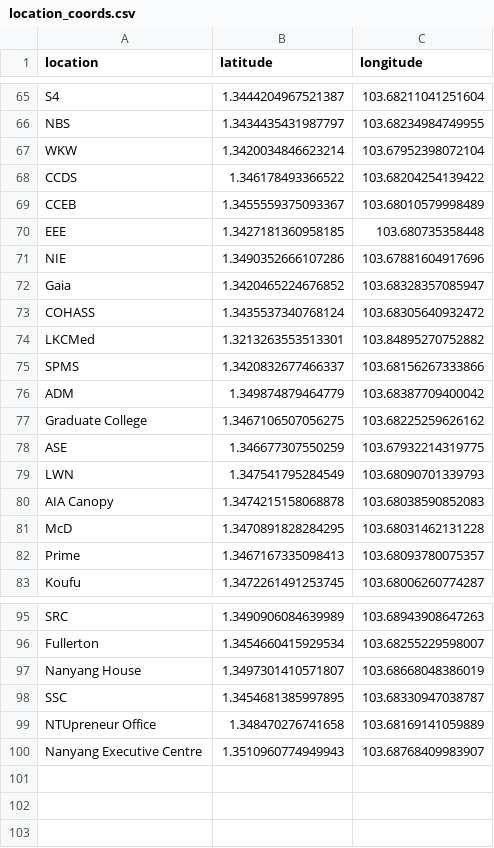
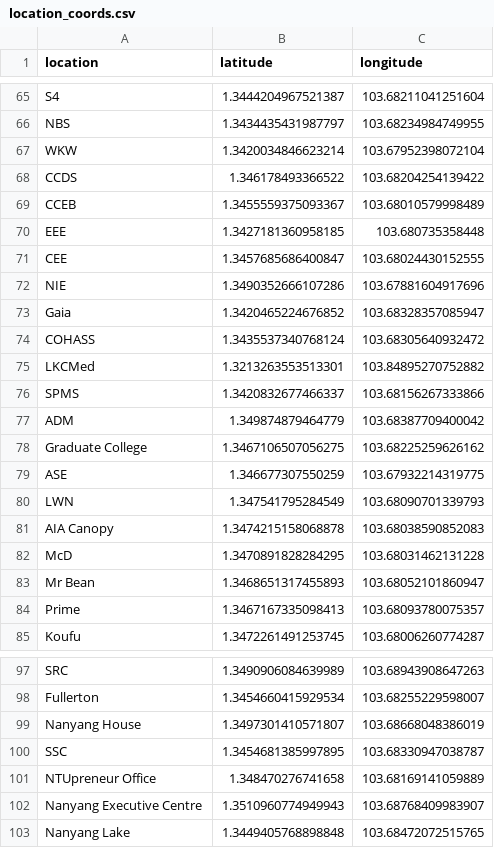
Before and after one commit to Sherylleong/NTU-Free-Food-Mapper, a CSV file: nextjs-dashboard/scraper_code/location_coords.csv, drawn as a sheet; only a part is shown, gaps mark what is left out.

Commit message:
added locations to regex, increased time threshold to combine messages from same person

```diff
--- a/nextjs-dashboard/scraper_code/location_coords.csv
+++ b/nextjs-dashboard/scraper_code/location_coords.csv
@@ -70,2 +70,3 @@ CCEB,1.3455559375093367,103.68010579998489
 EEE,1.3427181360958185,103.680735358448
+CEE,1.3457685686400847,103.68024430152555
 NIE,1.3490352666107286,103.67881604917696
@@ -81,2 +82,3 @@ AIA Canopy,1.3474215158068878,103.68038590852083
 McD,1.3470891828284295,103.68031462131228
+Mr Bean,1.3468651317455893,103.68052101860947
 Prime,1.3467167335098413,103.68093780075357
@@ -100 +102,2 @@ NTUpreneur Office,1.348470276741658,103.68169141059889
 Nanyang Executive Centre,1.3510960774949943,103.68768409983907
+Nanyang Lake,1.3449405768898848,103.68472072515765
```
Also changed, not shown: 4 other files.
